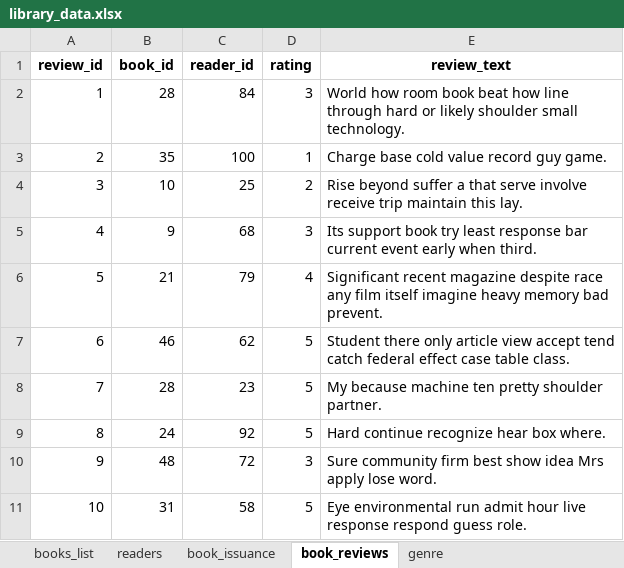
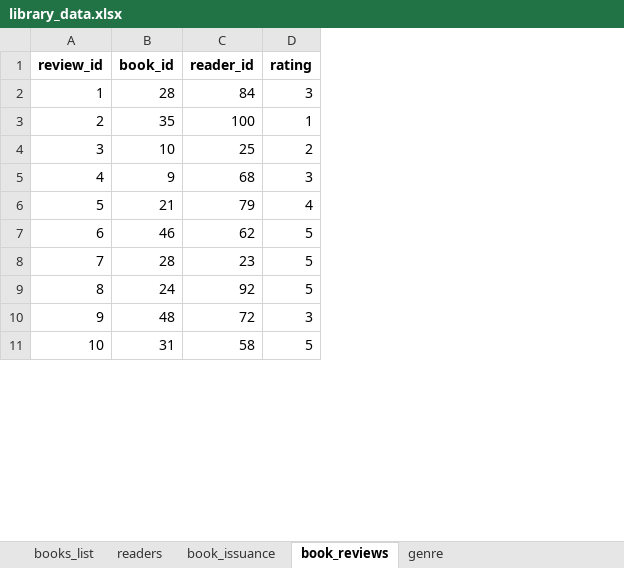
Before and after one commit to azizovm97/project_case_bookmarket, an Excel workbook: source/library_data.xlsx, sheet book_reviews, drawn as a sheet; only a part is shown; values as stored, in another font and other column widths than the file's, no borders; the diff names each change by its address in the sheet, - before the commit and + after, or states it on an @@ line.

```diff
--- a/source/library_data.xlsx (sheet book_reviews)
+++ b/source/library_data.xlsx (sheet book_reviews)
-column E (review_text), rows 2-11: World how room book beat how line through hard or likely shoulder small technology. | Charge base cold value record guy game. | Rise beyond suffer a that serve involve receive trip maintain this lay. | Its support book try least response bar current event early when third. | Significant recent magazine despite race any film itself imagine heavy memory bad prevent. | Student there only article view accept tend catch federal effect case table class. | My because machine ten pretty shoulder partner. | Hard continue recognize hear box where. | Sure community firm best show idea Mrs apply lose word. | Eye environmental run admit hour live response respond guess role.
```
Also changed, not shown: 4 other files.
